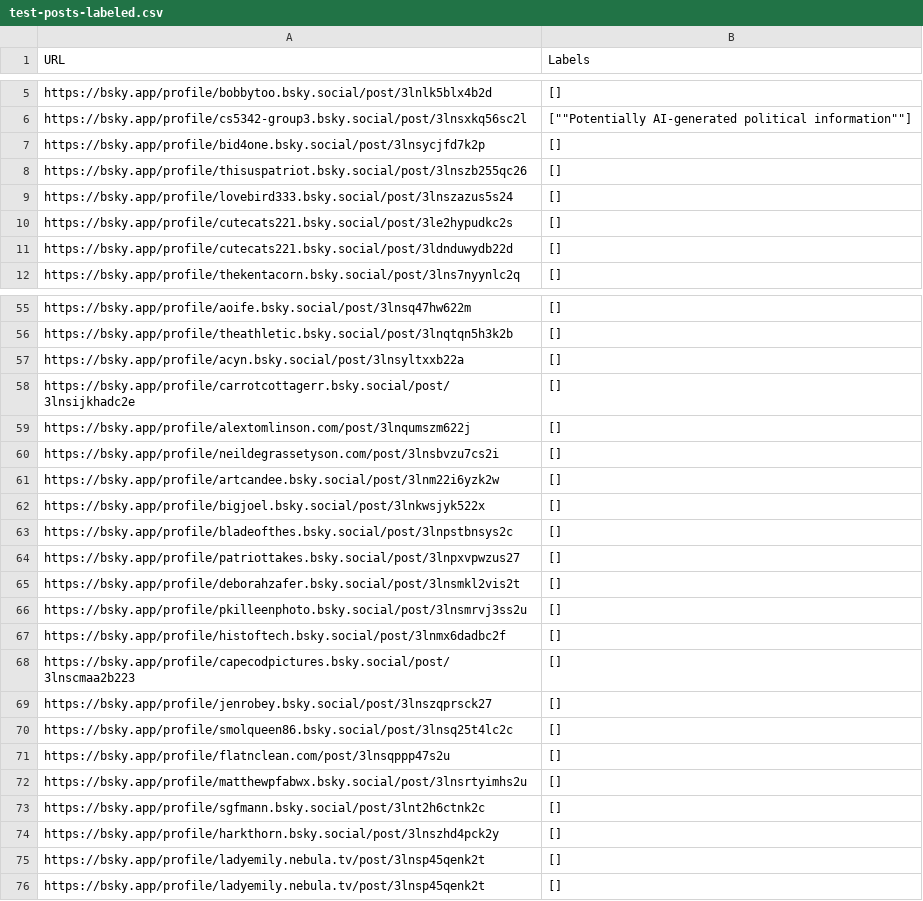
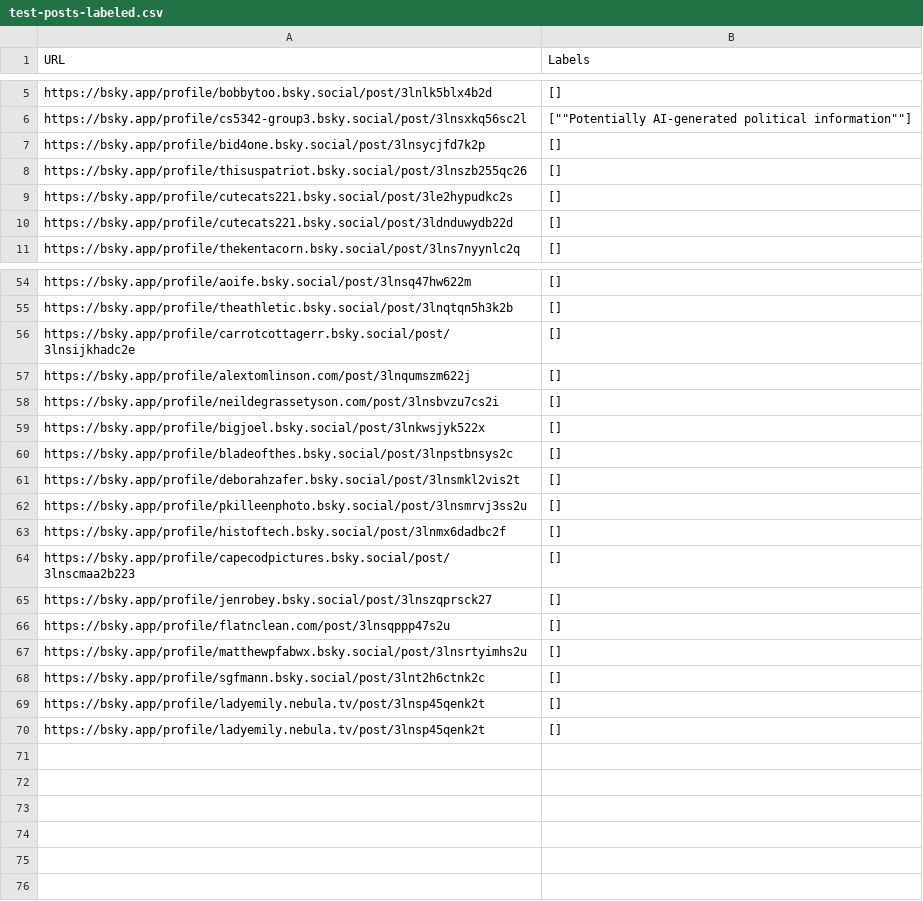
Before and after one commit to aaldayarova/bluesky-labeler, a CSV file: policy-labeler/test-posts-labeled.csv, drawn as a sheet; only a part is shown, gaps mark what is left out; the diff names each change by its address in the sheet, - before the commit and + after, or states it on an @@ line.

Commit message:
edited csv files, label output, and saved initial run in output

```diff
--- a/policy-labeler/test-posts-labeled.csv
+++ b/policy-labeler/test-posts-labeled.csv
-row 9: https://bsky.app/profile/lovebird333.bsky.social/post/3lnszazus5s24 | []
-row 57: https://bsky.app/profile/acyn.bsky.social/post/3lnsyltxxb22a | []
-row 61: https://bsky.app/profile/artcandee.bsky.social/post/3lnm22i6yzk2w | []
-row 64: https://bsky.app/profile/patriottakes.bsky.social/post/3lnpxvpwzus27 | []
-row 70: https://bsky.app/profile/smolqueen86.bsky.social/post/3lnsq25t4lc2c | []
-row 74: https://bsky.app/profile/harkthorn.bsky.social/post/3lnszhd4pck2y | []
```
Also changed, not shown: policy-labeler/test-posts.csv, 2 other files.
